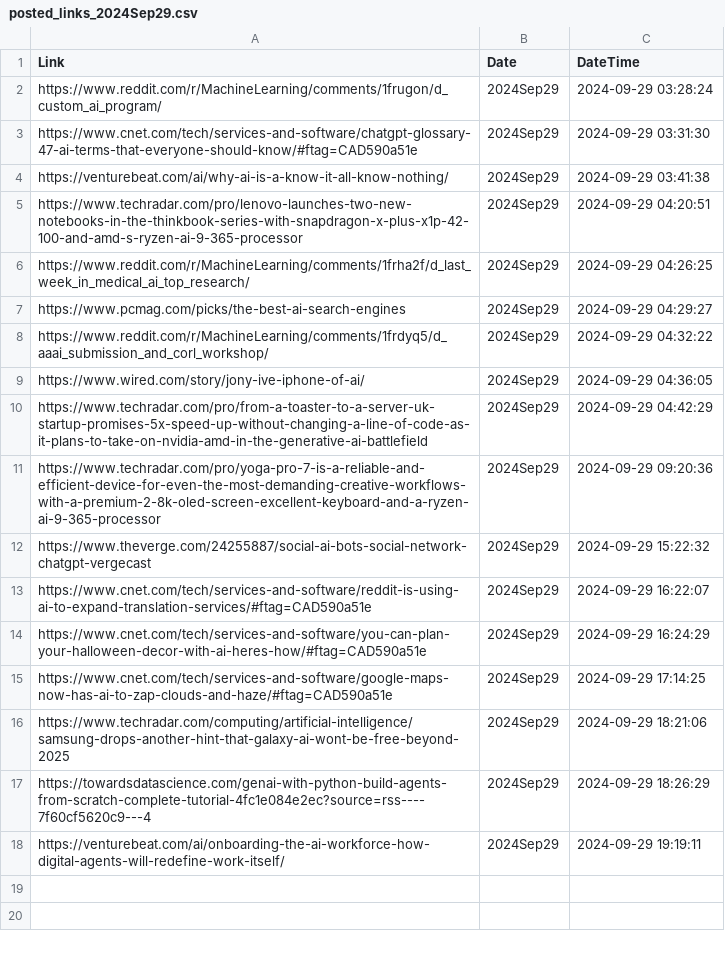
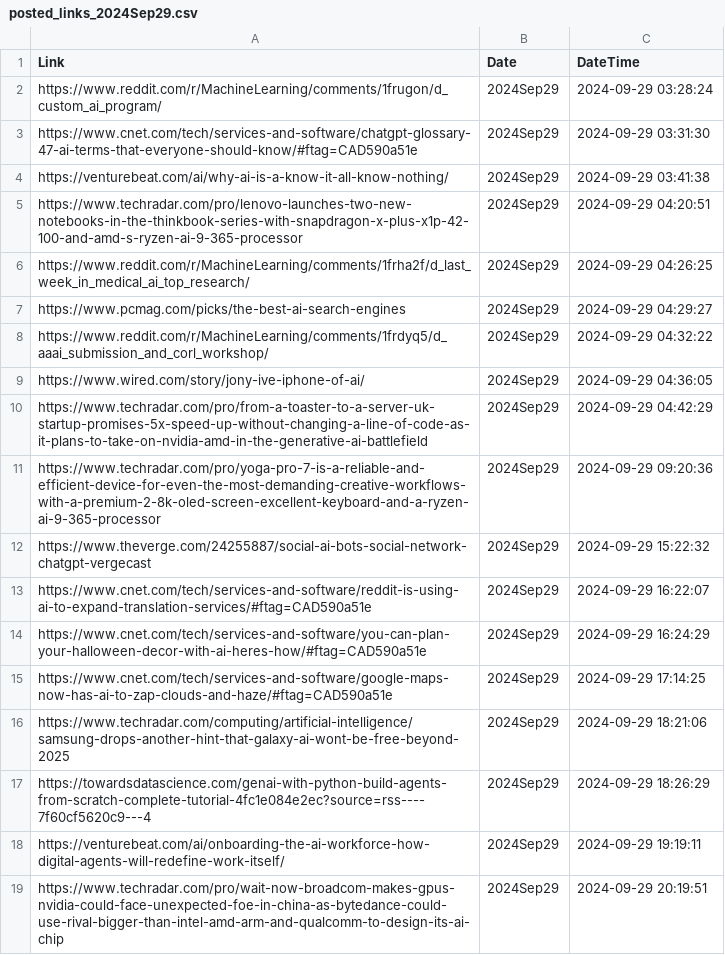
Before and after one commit to prblsing/TechInsightX, a CSV file: etc/ops/posted_links_2024Sep29.csv, drawn as a sheet.

```diff
--- a/etc/ops/posted_links_2024Sep29.csv
+++ b/etc/ops/posted_links_2024Sep29.csv
@@ -18 +18,2 @@ https://towardsdatascience.com/genai-with-python-build-agents-from-scratch-compl
 https://venturebeat.com/ai/onboarding-the-ai-workforce-how-digital-agents-will-redefine-work-itself/,2024Sep29,2024-09-29 19:19:11
+https://www.techradar.com/pro/wait-now-broadcom-makes-gpus-nvidia-could-face-unexpected-foe-in-china-as-bytedance-could-use-rival-bigger-than-intel-amd-arm-and-qualcomm-to-design-its-ai-chip,2024Sep29,2024-09-29 20:19:51
```
Also changed, not shown: 1 other file.
